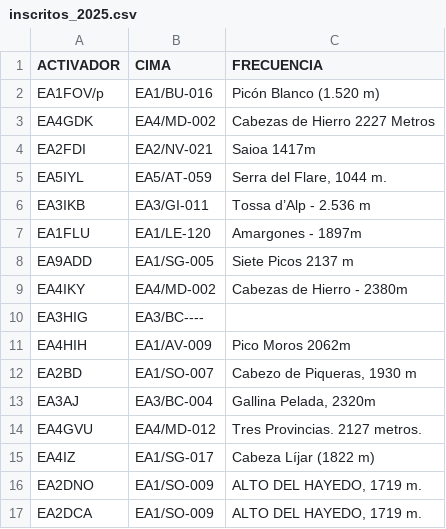
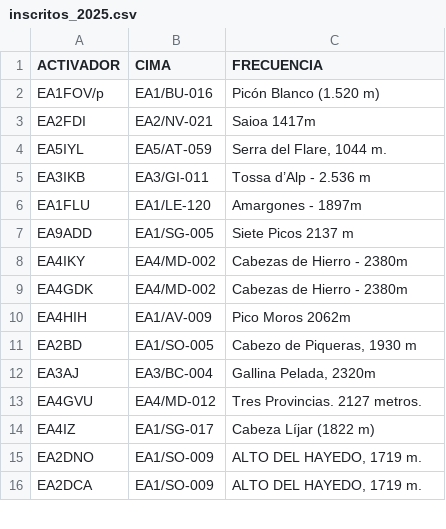
Before and after one commit to brecolbrecol/SOTAFreq, a CSV file: inscritos_2025.csv, drawn as a sheet; only a part is shown; the diff covers the shown part only.

```diff
--- a/inscritos_2025.csv
+++ b/inscritos_2025.csv
@@ -2,3 +2,2 @@ ACTIVADOR;CIMA;FRECUENCIA
 EA1FOV/p;EA1/BU-016;Picón Blanco (1.520 m)
-EA4GDK;EA4/MD-002;Cabezas de Hierro 2227 Metros
 EA2FDI;EA2/NV-021;Saioa 1417m
@@ -9,5 +8,5 @@ EA9ADD;EA1/SG-005;Siete Picos 2137 m
 EA4IKY;EA4/MD-002;Cabezas de Hierro - 2380m
-EA3HIG;EA3/BC----;
+EA4GDK;EA4/MD-002;Cabezas de Hierro - 2380m
 EA4HIH;EA1/AV-009;Pico Moros 2062m
-EA2BD;EA1/SO-007;Cabezo de Piqueras, 1930 m
+EA2BD;EA1/SO-005;Cabezo de Piqueras, 1930 m
 EA3AJ;EA3/BC-004;Gallina Pelada, 2320m
```
Also changed, not shown: 13 added rows, 6 removed rows and 8 edited cells elsewhere in this file, 2 other files.
